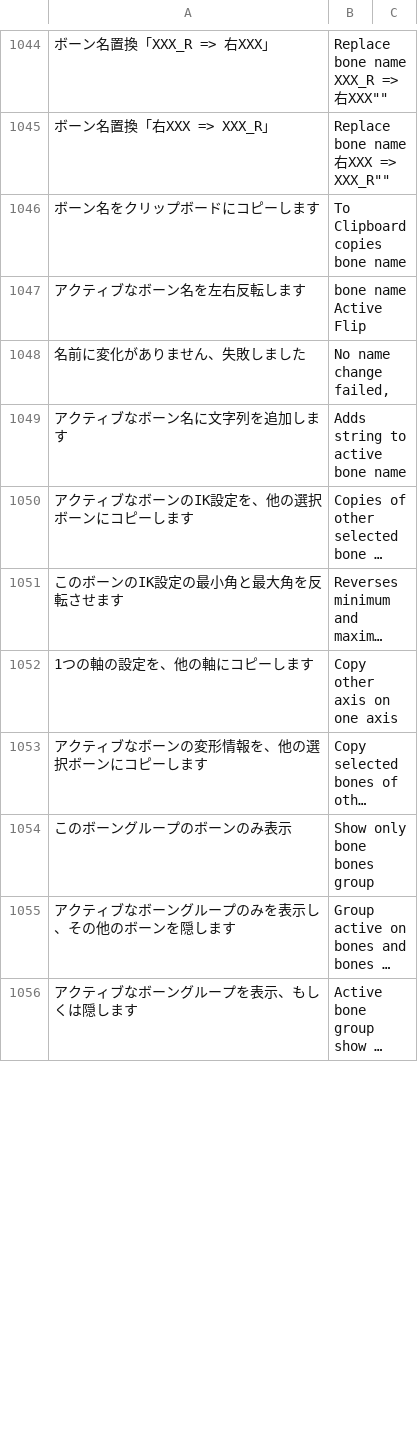
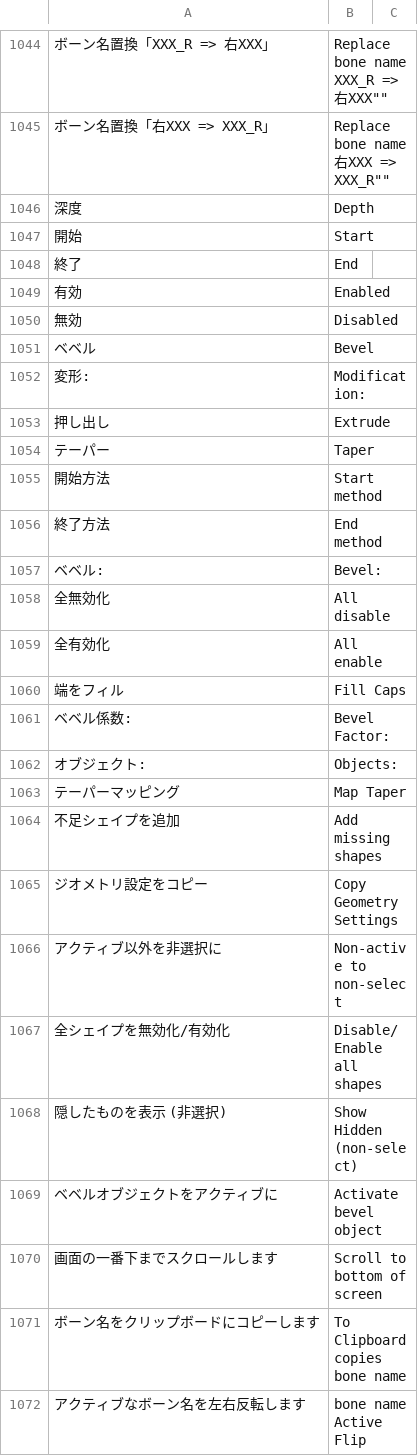
Before and after one commit to PyrokinesisStudio/Blender-Scramble-Addon, a CSV file: Scramble Addon/TranslationDictionary.csv, drawn as a sheet; only a part is shown, gaps mark what is left out; the shorter side is filled out with more unchanged rows; long unchanged cells end in …; the diff covers the shown part only.

```diff
--- a/Scramble Addon/TranslationDictionary.csv
+++ b/Scramble Addon/TranslationDictionary.csv
@@ -1046,2 +1046,27 @@
 "ボーン名置換「右XXX => XXX_R」","Replace bone name "右XXX => XXX_R""
+"深度","Depth"
+"開始","Start"
+"終了","End"
+"有効","Enabled"
+"無効","Disabled"
+"ベベル","Bevel"
+"変形:","Modification:"
+"押し出し","Extrude"
+"テーパー","Taper"
+"開始方法","Start method"
+"終了方法","End method"
+"ベベル:","Bevel:"
+"全無効化","All disable"
+"全有効化","All enable"
+"端をフィル","Fill Caps"
+"ベベル係数:","Bevel Factor:"
+"オブジェクト:","Objects:"
+"テーパーマッピング","Map Taper"
+"不足シェイプを追加","Add missing shapes"
+"ジオメトリ設定をコピー","Copy Geometry Settings"
+"アクティブ以外を非選択に","Non-active to non-select"
+"全シェイプを無効化/有効化","Disable/Enable all shapes"
+"隠したものを表示 (非選択)","Show Hidden (non-select)"
+"ベベルオブジェクトをアクティブに","Activate bevel object"
+"画面の一番下までスクロールします","Scroll to bottom of screen"
 "ボーン名をクリップボードにコピーします","To Clipboard copies bone name"
```
Also changed, not shown: 16 removed rows elsewhere in this file, 5 other files.
